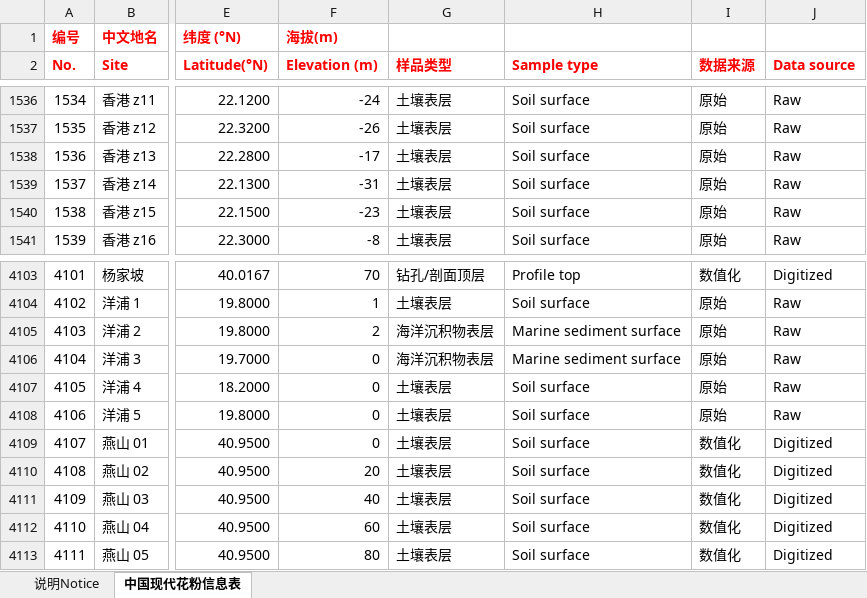
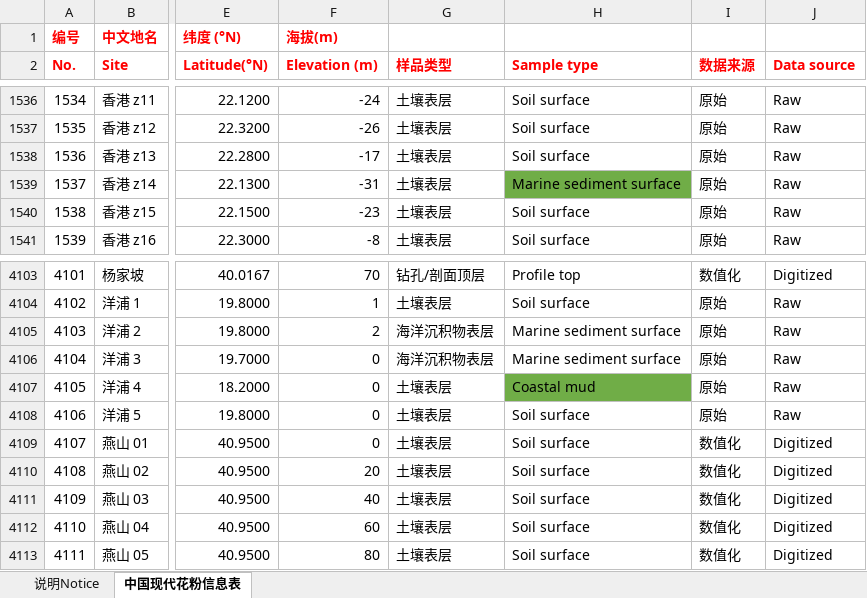
Before and after one commit to special-uor/smpds, an Excel workbook: inst/extdata/cmpd_metadata.xlsx, sheet 中国现代花粉信息表, drawn as a sheet; only a part is shown, gaps mark what is left out; values as stored, in another font and other column widths than the file's, no borders; the diff covers the shown part only; the diff names each change by its address in the sheet, - before the commit and + after, or states it on an @@ line.

```diff
--- a/inst/extdata/cmpd_metadata.xlsx (sheet 中国现代花粉信息表)
+++ b/inst/extdata/cmpd_metadata.xlsx (sheet 中国现代花粉信息表)
-H1539 (Sample type): Soil surface
+H1539 (Sample type): Marine sediment surface
-H1539 fill: none
+H1539 fill: #70AD47
-H4107 (Sample type): Soil surface
+H4107 (Sample type): Coastal mud
-H4107 fill: none
+H4107 fill: #70AD47
```
Also changed, not shown: 20 edited cells and cell formats elsewhere in this sheet.
